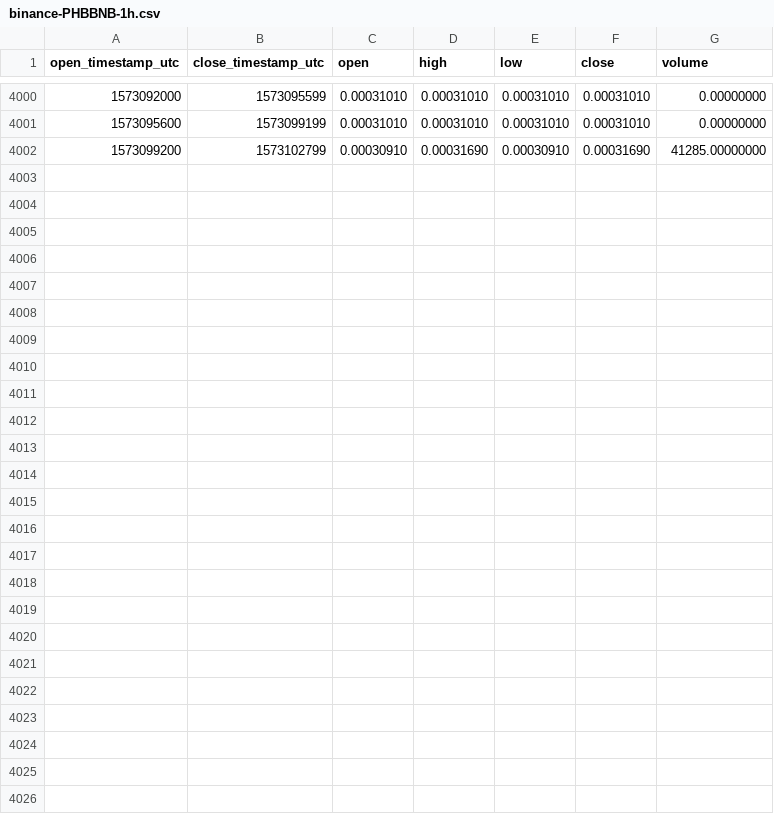
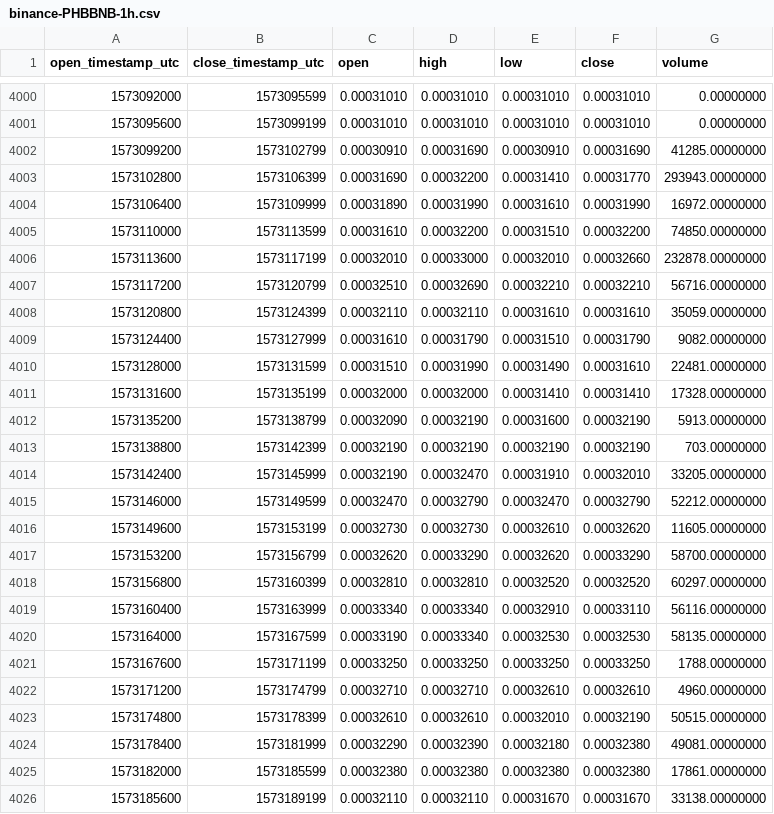
Before and after one commit to cryptobigbro/binance-PHBBNB, a CSV file: binance-PHBBNB-1h.csv, drawn as a sheet; only a part is shown, gaps mark what is left out.

Commit message:
Update OHLCV data.

```diff
--- a/binance-PHBBNB-1h.csv
+++ b/binance-PHBBNB-1h.csv
@@ -4002 +4002,25 @@ open_timestamp_utc,close_timestamp_utc,open,high,low,close,volume
 1573099200,1573102799,0.00030910,0.00031690,0.00030910,0.00031690,41285.00000000
+1573102800,1573106399,0.00031690,0.00032200,0.00031410,0.00031770,293943.00000000
+1573106400,1573109999,0.00031890,0.00031990,0.00031610,0.00031990,16972.00000000
+1573110000,1573113599,0.00031610,0.00032200,0.00031510,0.00032200,74850.00000000
+1573113600,1573117199,0.00032010,0.00033000,0.00032010,0.00032660,232878.00000000
+1573117200,1573120799,0.00032510,0.00032690,0.00032210,0.00032210,56716.00000000
+1573120800,1573124399,0.00032110,0.00032110,0.00031610,0.00031610,35059.00000000
+1573124400,1573127999,0.00031610,0.00031790,0.00031510,0.00031790,9082.00000000
+1573128000,1573131599,0.00031510,0.00031990,0.00031490,0.00031610,22481.00000000
+1573131600,1573135199,0.00032000,0.00032000,0.00031410,0.00031410,17328.00000000
+1573135200,1573138799,0.00032090,0.00032190,0.00031600,0.00032190,5913.00000000
+1573138800,1573142399,0.00032190,0.00032190,0.00032190,0.00032190,703.00000000
+1573142400,1573145999,0.00032190,0.00032470,0.00031910,0.00032010,33205.00000000
+1573146000,1573149599,0.00032470,0.00032790,0.00032470,0.00032790,52212.00000000
+1573149600,1573153199,0.00032730,0.00032730,0.00032610,0.00032620,11605.00000000
+1573153200,1573156799,0.00032620,0.00033290,0.00032620,0.00033290,58700.00000000
+1573156800,1573160399,0.00032810,0.00032810,0.00032520,0.00032520,60297.00000000
+1573160400,1573163999,0.00033340,0.00033340,0.00032910,0.00033110,56116.00000000
+1573164000,1573167599,0.00033190,0.00033340,0.00032530,0.00032530,58135.00000000
+1573167600,1573171199,0.00033250,0.00033250,0.00033250,0.00033250,1788.00000000
+1573171200,1573174799,0.00032710,0.00032710,0.00032610,0.00032610,4960.00000000
+1573174800,1573178399,0.00032610,0.00032610,0.00032010,0.00032190,50515.00000000
+1573178400,1573181999,0.00032290,0.00032390,0.00032180,0.00032380,49081.00000000
+1573182000,1573185599,0.00032380,0.00032380,0.00032380,0.00032380,17861.00000000
+1573185600,1573189199,0.00032110,0.00032110,0.00031670,0.00031670,33138.00000000
```
Also changed, not shown: binance-PHBBNB-1d.csv.
